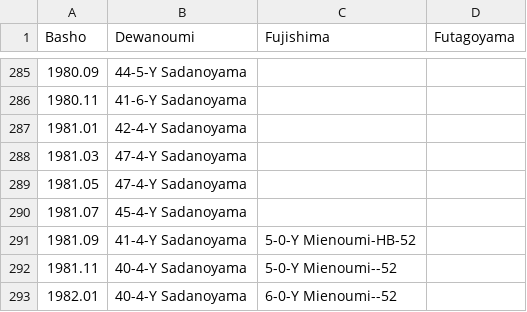
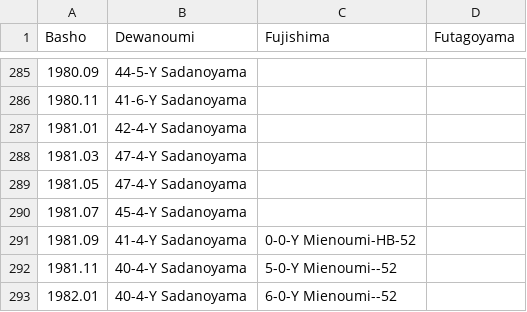
Before and after one commit to andre1670/sumo-heya-chart, a CSV file: chart.csv, drawn as a sheet; only a part is shown, gaps mark what is left out.

Commit message:
Update chart.csv

```diff
--- a/chart.csv
+++ b/chart.csv
@@ -290,3 +290,3 @@ Basho,Dewanoumi,Fujishima,Futagoyama
 1981.07,45-4-Y Sadanoyama,,
-1981.09,41-4-Y Sadanoyama,5-0-Y Mienoumi-HB-52,
+1981.09,41-4-Y Sadanoyama,0-0-Y Mienoumi-HB-52,
 1981.11,40-4-Y Sadanoyama,5-0-Y Mienoumi--52,
```
